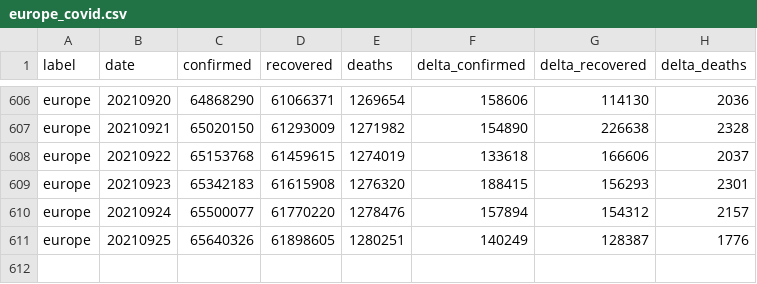
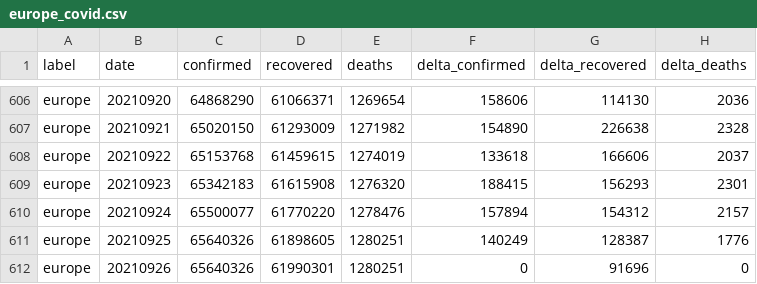
Before and after one commit to kirajano/corona-scrape-morgenpost, a CSV file: europe_covid.csv, drawn as a sheet; only a part is shown, gaps mark what is left out.

```diff
--- a/europe_covid.csv
+++ b/europe_covid.csv
@@ -611 +611,2 @@ europe,20210924,65500077,61770220,1278476,157894,154312,2157
 europe,20210925,65640326,61898605,1280251,140249,128387,1776
+europe,20210926,65640326,61990301,1280251,0,91696,0
```
Also changed, not shown: germany_covid.csv, world_covid.csv.
